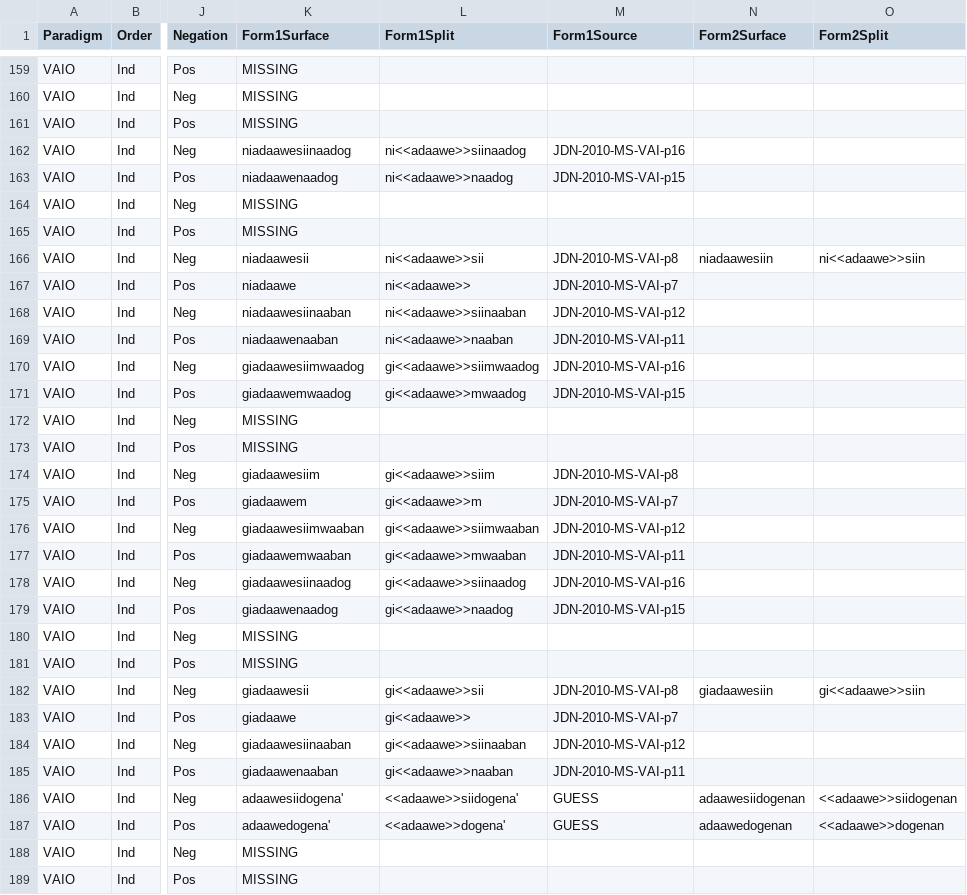
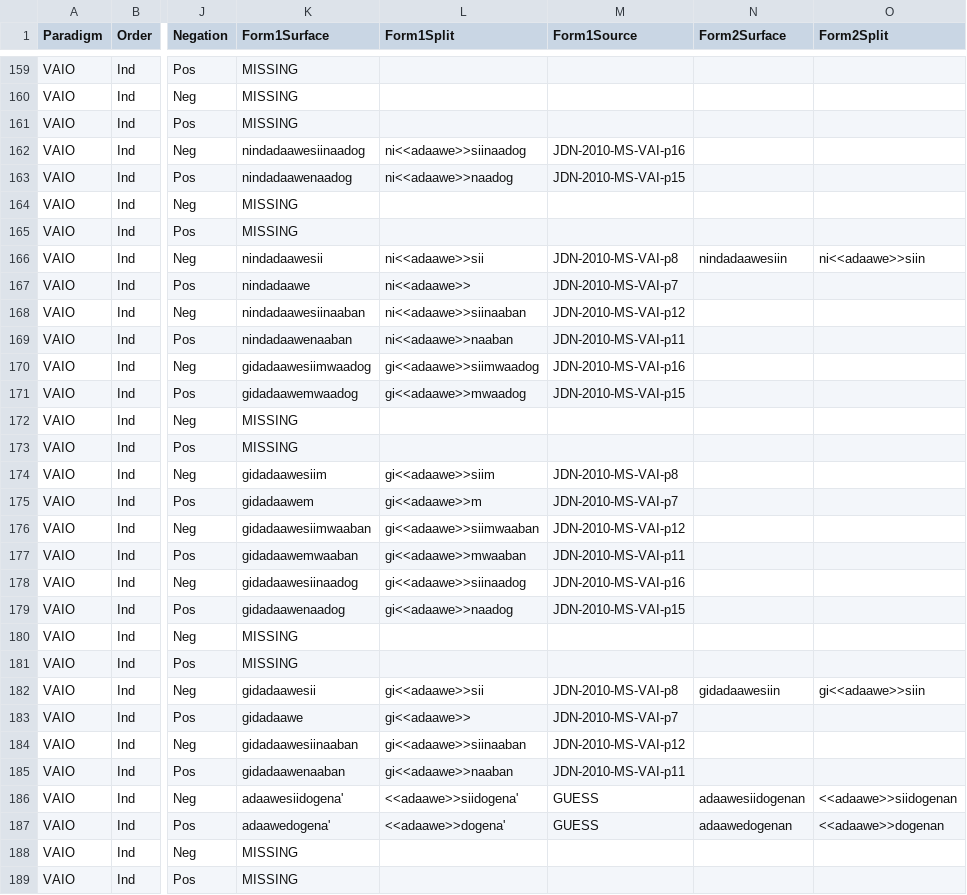
Before and after one commit to ELF-Lab/OjibweMorph, a CSV file: VerbSpreadsheets/VAIO_IND.csv, drawn as a sheet; only a part is shown, gaps mark what is left out; the diff covers the shown part only; the diff names each change by its address in the sheet, - before the commit and + after, or states it on an @@ line.

Commit message:
fix spreadsheets

```diff
--- a/VerbSpreadsheets/VAIO_IND.csv
+++ b/VerbSpreadsheets/VAIO_IND.csv
-K162 (Form1Surface): niadaawesiinaadog
+K162 (Form1Surface): nindadaawesiinaadog
-K163 (Form1Surface): niadaawenaadog
+K163 (Form1Surface): nindadaawenaadog
-K166 (Form1Surface): niadaawesii
+K166 (Form1Surface): nindadaawesii
-N166 (Form2Surface): niadaawesiin
+N166 (Form2Surface): nindadaawesiin
-K167 (Form1Surface): niadaawe
+K167 (Form1Surface): nindadaawe
-K168 (Form1Surface): niadaawesiinaaban
+K168 (Form1Surface): nindadaawesiinaaban
-K169 (Form1Surface): niadaawenaaban
+K169 (Form1Surface): nindadaawenaaban
-K170 (Form1Surface): giadaawesiimwaadog
+K170 (Form1Surface): gidadaawesiimwaadog
-K171 (Form1Surface): giadaawemwaadog
+K171 (Form1Surface): gidadaawemwaadog
-K174 (Form1Surface): giadaawesiim
+K174 (Form1Surface): gidadaawesiim
-K175 (Form1Surface): giadaawem
+K175 (Form1Surface): gidadaawem
-K176 (Form1Surface): giadaawesiimwaaban
+K176 (Form1Surface): gidadaawesiimwaaban
-K177 (Form1Surface): giadaawemwaaban
+K177 (Form1Surface): gidadaawemwaaban
-K178 (Form1Surface): giadaawesiinaadog
+K178 (Form1Surface): gidadaawesiinaadog
-K179 (Form1Surface): giadaawenaadog
+K179 (Form1Surface): gidadaawenaadog
-K182 (Form1Surface): giadaawesii
+K182 (Form1Surface): gidadaawesii
-N182 (Form2Surface): giadaawesiin
+N182 (Form2Surface): gidadaawesiin
-K183 (Form1Surface): giadaawe
+K183 (Form1Surface): gidadaawe
-K184 (Form1Surface): giadaawesiinaaban
+K184 (Form1Surface): gidadaawesiinaaban
-K185 (Form1Surface): giadaawenaaban
+K185 (Form1Surface): gidadaawenaaban
```
Also changed, not shown: 12 edited cells elsewhere in this file, VerbSpreadsheets/VII_CNJ.csv, VerbSpreadsheets/VII_IND.csv, 2 other files.
